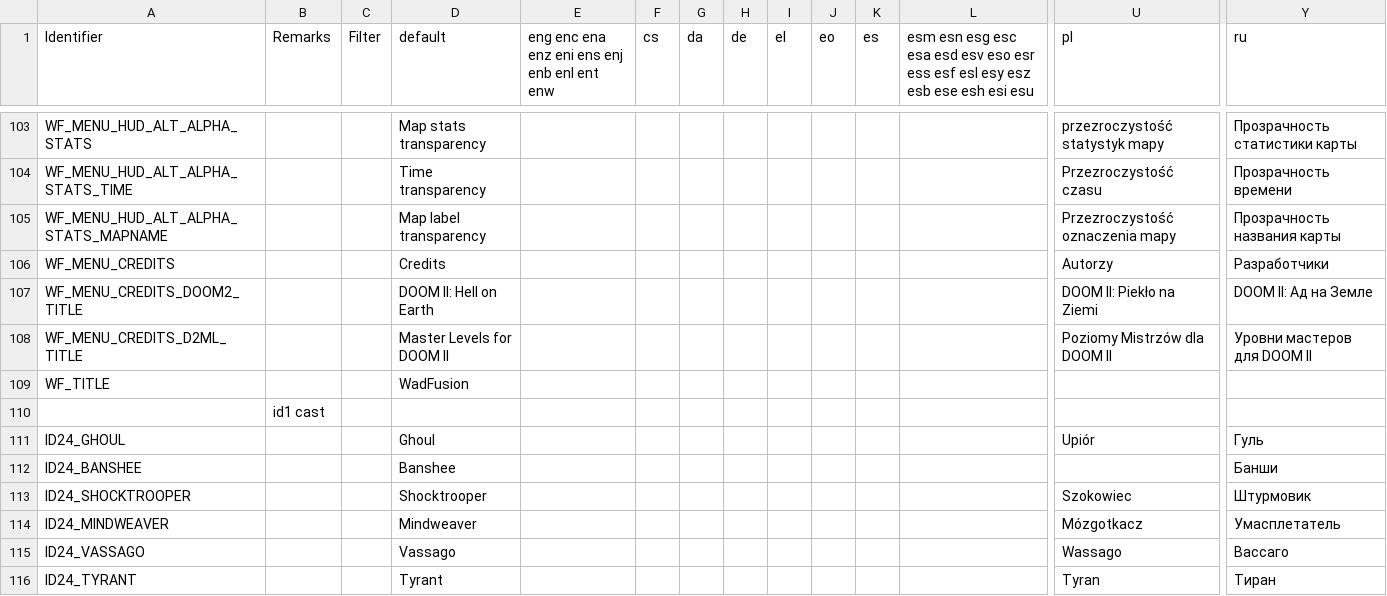
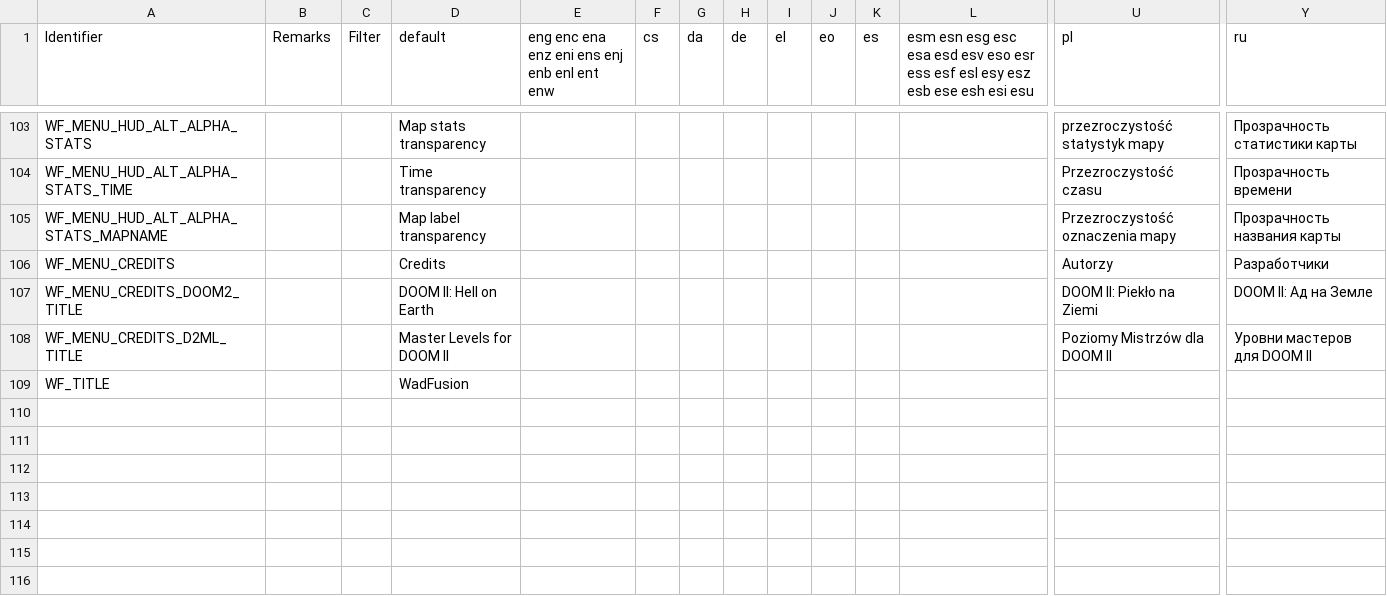
Before and after one commit to Owlet7/wadfusion, a CSV file: res/language.menus.csv, drawn as a sheet; only a part is shown, gaps mark what is left out; rows hold the shown columns only; the diff names each change by its address in the sheet, - before the commit and + after, or states it on an @@ line.

```diff
--- a/res/language.menus.csv
+++ b/res/language.menus.csv
-row 110:  | id1 cast
-row 111: ID24_GHOUL |  |  | Ghoul |  |  |  |  |  |  |  |  | Upiór | Гуль
-row 112: ID24_BANSHEE |  |  | Banshee |  |  |  |  |  |  |  |  |  | Банши
-row 113: ID24_SHOCKTROOPER |  |  | Shocktrooper |  |  |  |  |  |  |  |  | Szokowiec | Штурмовик
-row 114: ID24_MINDWEAVER |  |  | Mindweaver |  |  |  |  |  |  |  |  | Mózgotkacz | Умасплетатель
-row 115: ID24_VASSAGO |  |  | Vassago |  |  |  |  |  |  |  |  | Wassago | Вассаго
-row 116: ID24_TYRANT |  |  | Tyrant |  |  |  |  |  |  |  |  | Tyran | Тиран
```
Also changed, not shown: 3 other files.
